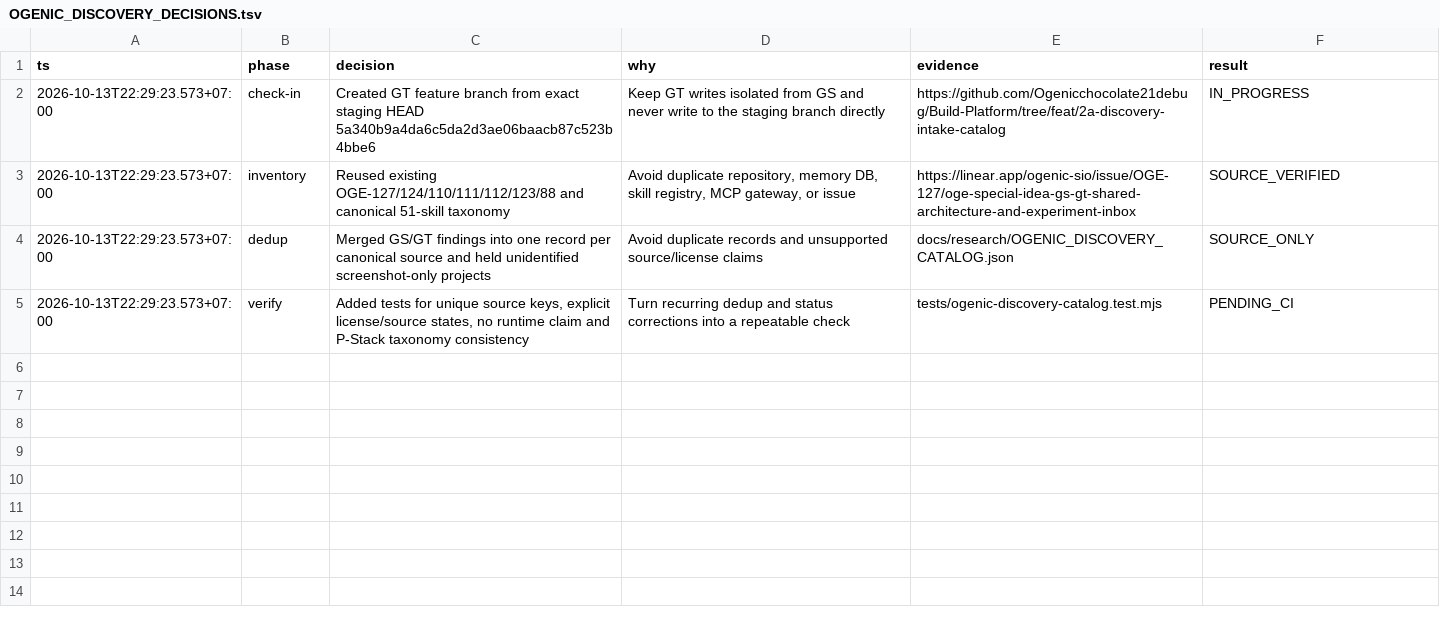
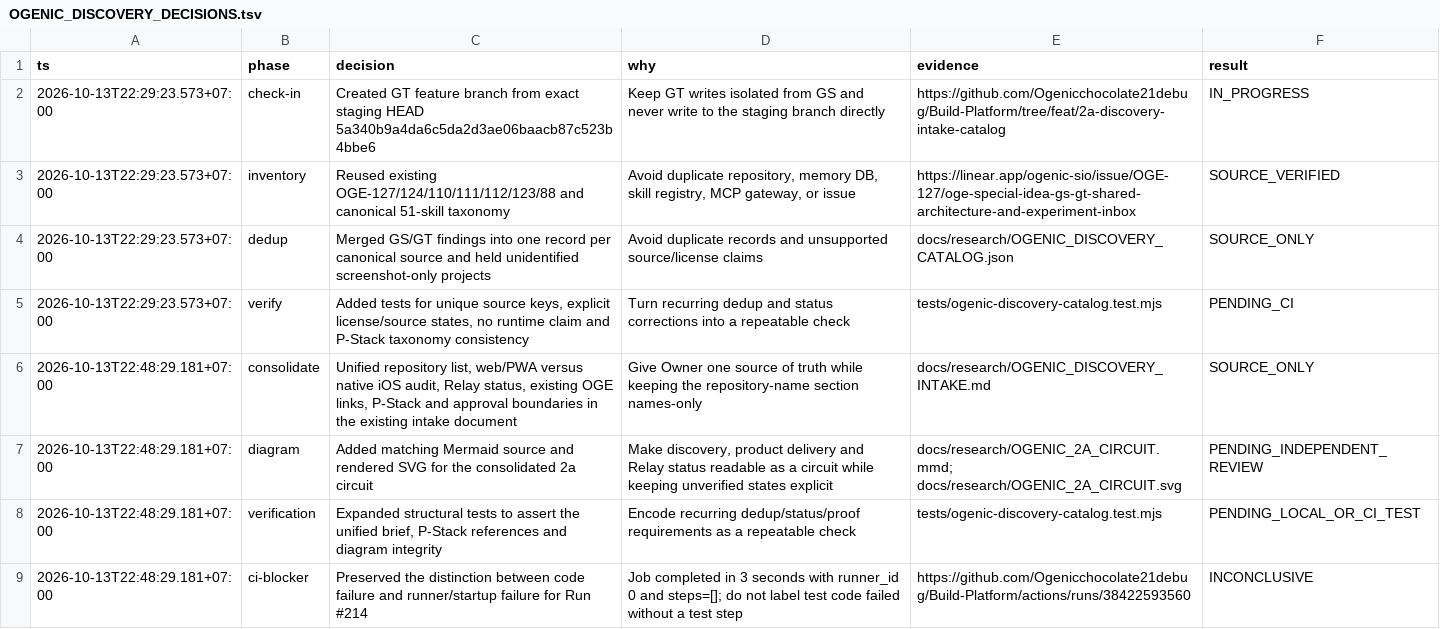
Before and after one commit to GH-ADDMINPOVIDER/Build-Platform, a TSV file: docs/research/OGENIC_DISCOVERY_DECISIONS.tsv, drawn as a sheet.

Commit message:
docs(2a): consolidate discovery and WAVE delivery evidence

```diff
--- a/docs/research/OGENIC_DISCOVERY_DECISIONS.tsv
+++ b/docs/research/OGENIC_DISCOVERY_DECISIONS.tsv
@@ -5 +5,5 @@ ts	phase	decision	why	evidence	result
 2026-10-13T22:29:23.573+07:00	verify	Added tests for unique source keys, explicit license/source states, no runtime claim and P-Stack taxonomy consistency	Turn recurring dedup and status corrections into a repeatable check	tests/ogenic-discovery-catalog.test.mjs	PENDING_CI
+2026-10-13T22:48:29.181+07:00	consolidate	Unified repository list, web/PWA versus native iOS audit, Relay status, existing OGE links, P-Stack and approval boundaries in the existing intake document	Give Owner one source of truth while keeping the repository-name section names-only	docs/research/OGENIC_DISCOVERY_INTAKE.md	SOURCE_ONLY
+2026-10-13T22:48:29.181+07:00	diagram	Added matching Mermaid source and rendered SVG for the consolidated 2a circuit	Make discovery, product delivery and Relay status readable as a circuit while keeping unverified states explicit	docs/research/OGENIC_2A_CIRCUIT.mmd; docs/research/OGENIC_2A_CIRCUIT.svg	PENDING_INDEPENDENT_REVIEW
+2026-10-13T22:48:29.181+07:00	verification	Expanded structural tests to assert the unified brief, P-Stack references and diagram integrity	Encode recurring dedup/status/proof requirements as a repeatable check	tests/ogenic-discovery-catalog.test.mjs	PENDING_LOCAL_OR_CI_TEST
+2026-10-13T22:48:29.181+07:00	ci-blocker	Preserved the distinction between code failure and runner/startup failure for Run #214	Job completed in 3 seconds with runner_id 0 and steps=[]; do not label test code failed without a test step	https://github.com/Ogenicchocolate21debug/Build-Platform/actions/runs/38422593560	INCONCLUSIVE
```
Also changed, not shown: 4 other files.
